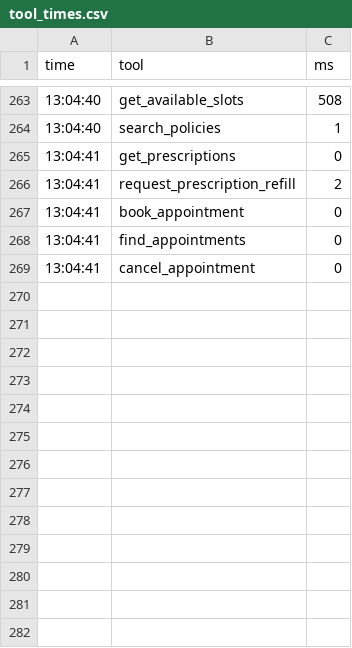
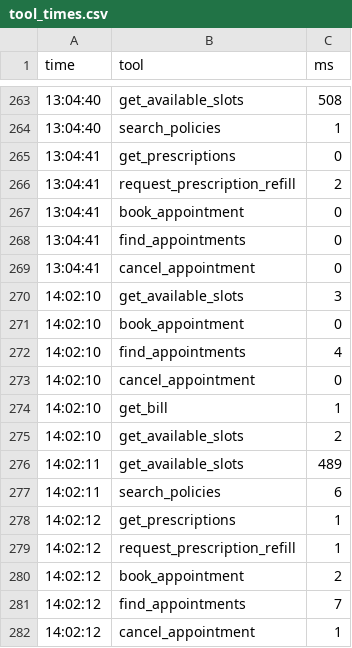
Before and after one commit to saiyarramsetti55-ship-it/livekit-tasks, a CSV file: day5/src/tool_times.csv, drawn as a sheet; only a part is shown, gaps mark what is left out.

```diff
--- a/day5/src/tool_times.csv
+++ b/day5/src/tool_times.csv
@@ -269 +269,14 @@ time,tool,ms
 13:04:41,cancel_appointment,0
+14:02:10,get_available_slots,3
+14:02:10,book_appointment,0
+14:02:10,find_appointments,4
+14:02:10,cancel_appointment,0
+14:02:10,get_bill,1
+14:02:10,get_available_slots,2
+14:02:11,get_available_slots,489
+14:02:11,search_policies,6
+14:02:12,get_prescriptions,1
+14:02:12,request_prescription_refill,1
+14:02:12,book_appointment,2
+14:02:12,find_appointments,7
+14:02:12,cancel_appointment,1
```
Also changed, not shown: 2 other files.
